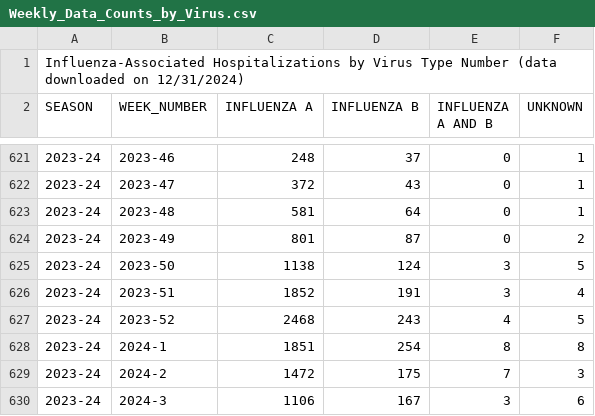
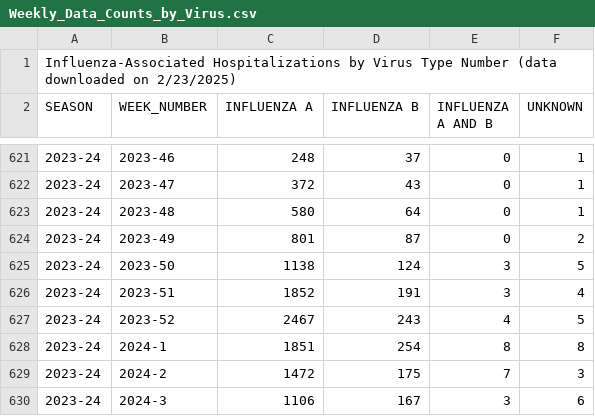
Before and after one commit to ctjohnson2/flu, a CSV file: data/FluViewPhase5DataNew/Weekly_Data_Counts_by_Virus.csv, drawn as a sheet; only a part is shown, gaps mark what is left out; the diff covers the shown part only.

```diff
--- a/data/FluViewPhase5DataNew/Weekly_Data_Counts_by_Virus.csv
+++ b/data/FluViewPhase5DataNew/Weekly_Data_Counts_by_Virus.csv
@@ -1,2 +1,2 @@
-Influenza-Associated Hospitalizations by Virus Type Number (data downloaded on 12/31/2024)
+Influenza-Associated Hospitalizations by Virus Type Number (data downloaded on 2/23/2025)
 SEASON,WEEK_NUMBER,INFLUENZA A,INFLUENZA B,INFLUENZA A AND B,UNKNOWN
@@ -622,3 +622,3 @@ SEASON,WEEK_NUMBER,INFLUENZA A,INFLUENZA B,INFLUENZA A AND B,UNKNOWN
 2023-24,2023-47,372,43,0,1
-2023-24,2023-48,581,64,0,1
+2023-24,2023-48,580,64,0,1
 2023-24,2023-49,801,87,0,2
@@ -626,3 +626,3 @@ SEASON,WEEK_NUMBER,INFLUENZA A,INFLUENZA B,INFLUENZA A AND B,UNKNOWN
 2023-24,2023-51,1852,191,3,4
-2023-24,2023-52,2468,243,4,5
+2023-24,2023-52,2467,243,4,5
 2023-24,2024-1,1851,254,8,8
```
Also changed, not shown: 30 added rows and 5 edited cells elsewhere in this file, data/FluViewPhase5DataNew/Weekly_Data_Percent_by_Virus.csv, 4 other files.
